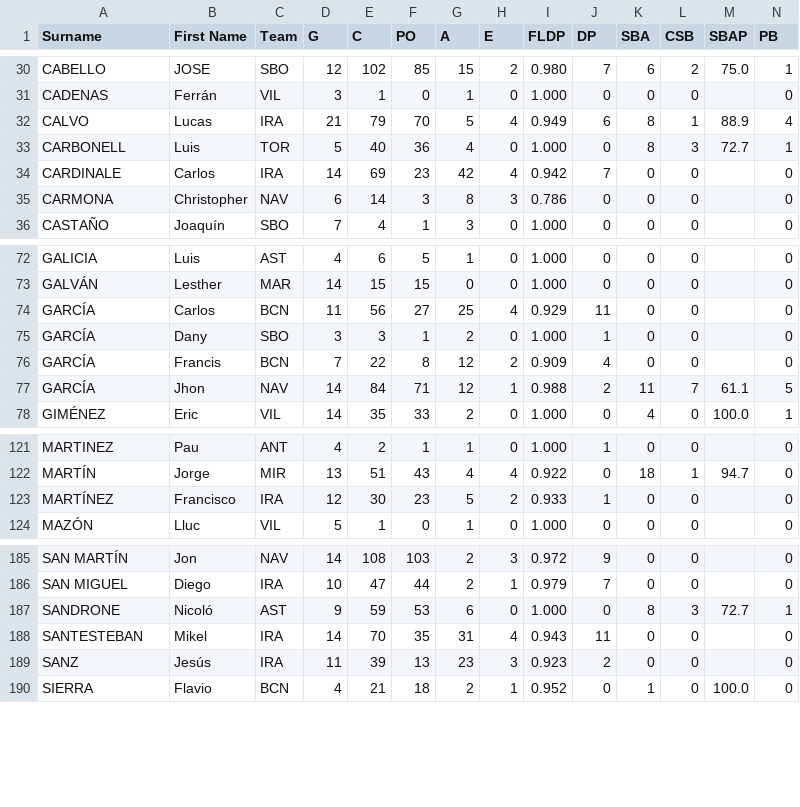
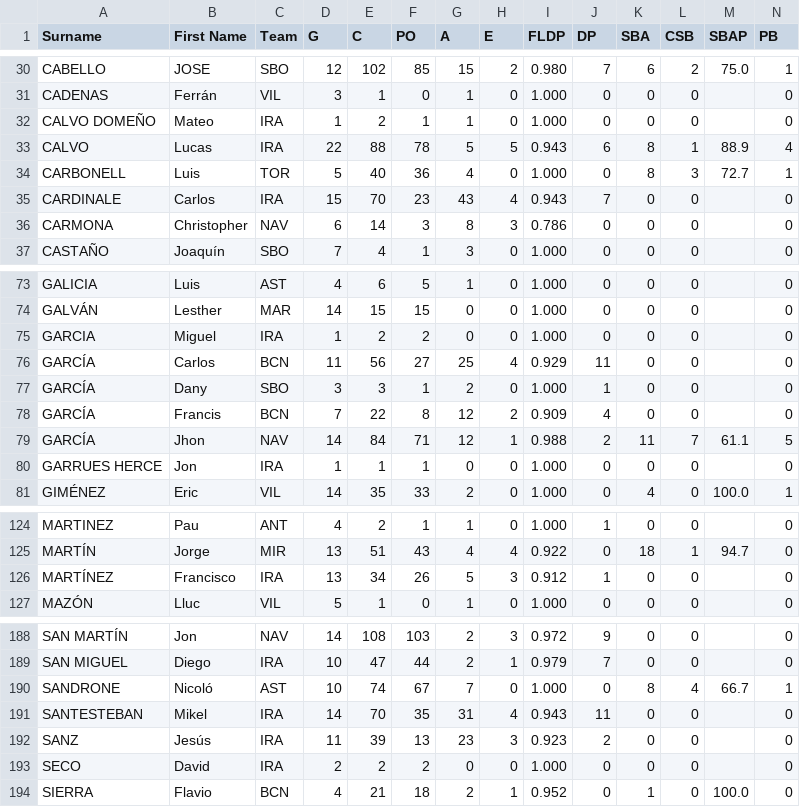
Before and after one commit to tonper19/ballgame, a CSV file: data/csv/stats_fielding_raw_sbl_2024.csv, drawn as a sheet; only a part is shown, gaps mark what is left out; addresses are those after the commit; rows hold the shown columns only; the diff covers the shown part only; the diff names each change by its address in the sheet, - before the commit and + after, or states it on an @@ line.

```diff
--- a/data/csv/stats_fielding_raw_sbl_2024.csv
+++ b/data/csv/stats_fielding_raw_sbl_2024.csv
+row 32: CALVO DOMEÑO | Mateo | IRA | 1 | 2 | 1 | 1 | 0 | 1.000 | 0 | 0 | 0 |  | 0
-D33 (G): 21
+D33 (G): 22
-E33 (C): 79
+E33 (C): 88
-F33 (PO): 70
+F33 (PO): 78
-H33 (E): 4
+H33 (E): 5
-I33 (FLDP): 0.949
+I33 (FLDP): 0.943
-D35 (G): 14
+D35 (G): 15
-E35 (C): 69
+E35 (C): 70
-G35 (A): 42
+G35 (A): 43
-I35 (FLDP): 0.942
+I35 (FLDP): 0.943
+row 75: GARCIA | Miguel | IRA | 1 | 2 | 2 | 0 | 0 | 1.000 | 0 | 0 | 0 |  | 0
+row 80: GARRUES HERCE | Jon | IRA | 1 | 1 | 1 | 0 | 0 | 1.000 | 0 | 0 | 0 |  | 0
-D126 (G): 12
+D126 (G): 13
-E126 (C): 30
+E126 (C): 34
-F126 (PO): 23
+F126 (PO): 26
-H126 (E): 2
+H126 (E): 3
-I126 (FLDP): 0.933
+I126 (FLDP): 0.912
-D190 (G): 9
+D190 (G): 10
-E190 (C): 59
+E190 (C): 74
-F190 (PO): 53
+F190 (PO): 67
-G190 (A): 6
+G190 (A): 7
-L190 (CSB): 3
+L190 (CSB): 4
-M190 (SBAP): 72.7
+M190 (SBAP): 66.7
+row 193: SECO | David | IRA | 2 | 2 | 2 | 0 | 0 | 1.000 | 0 | 0 | 0 |  | 0
```
Also changed, not shown: 32 edited cells elsewhere in this file, data/csv/stats_batting_raw_sbl_2024.csv, data/csv/stats_batting_raw_seriea_2024.csv, 10 other files.
